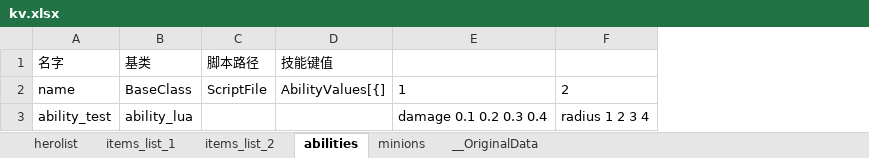
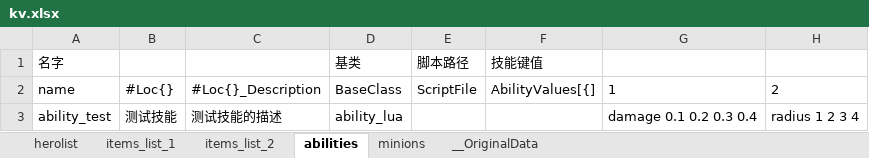
Before and after one commit to XavierCHN/x-template, an Excel workbook: excels/kv.xlsx, sheet abilities, drawn as a sheet; only a part is shown; values as stored, in another font and other column widths than the file's, no borders; the diff names each change by its address in the sheet, - before the commit and + after, or states it on an @@ line.

```diff
--- a/excels/kv.xlsx (sheet abilities)
+++ b/excels/kv.xlsx (sheet abilities)
+column B, rows 2-3: #Loc{} | 测试技能
+column C, rows 2-3: #Loc{}_Description | 测试技能的描述
```
Also changed, not shown: 4 other files.
